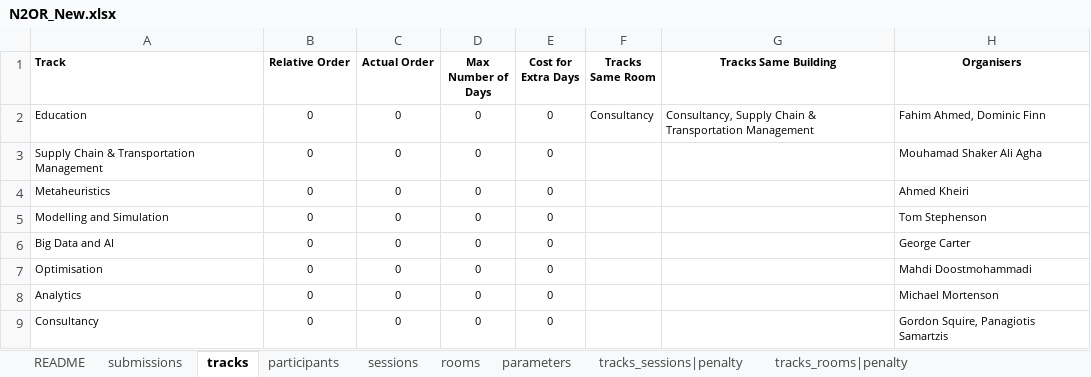
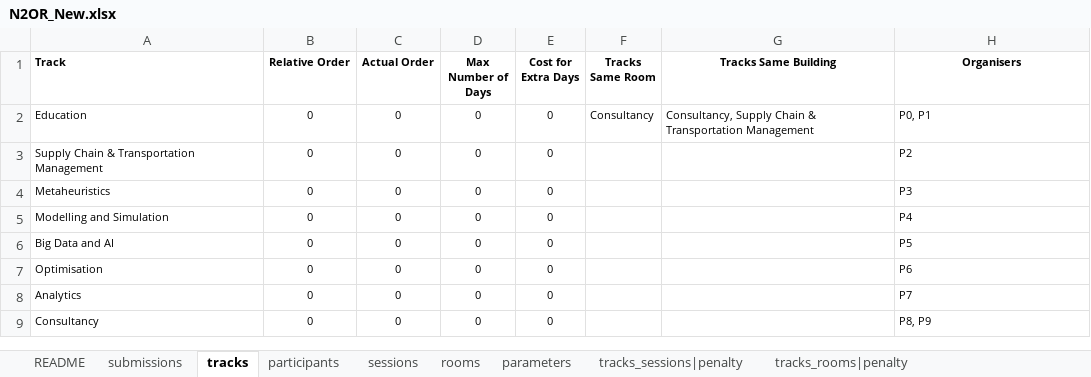
Before and after one commit to ahmedkheiri/CoSPLib, an Excel workbook: Dataset/N2OR_New.xlsx, sheet tracks, drawn as a sheet; values as stored, in another font and other column widths than the file's, no borders; the diff names each change by its address in the sheet, - before the commit and + after, or states it on an @@ line.

```diff
--- a/Dataset/N2OR_New.xlsx (sheet tracks)
+++ b/Dataset/N2OR_New.xlsx (sheet tracks)
-H2 (Organisers): Fahim Ahmed, Dominic Finn
+H2 (Organisers): P0, P1
-H3 (Organisers): Mouhamad Shaker Ali Agha
+H3 (Organisers): P2
-H4 (Organisers): Ahmed Kheiri
+H4 (Organisers): P3
-H5 (Organisers): Tom Stephenson
+H5 (Organisers): P4
-H6 (Organisers): George Carter
+H6 (Organisers): P5
-H7 (Organisers): Mahdi Doostmohammadi
+H7 (Organisers): P6
-H8 (Organisers): Michael Mortenson
+H8 (Organisers): P7
-H9 (Organisers): Gordon Squire, Panagiotis Samartzis
+H9 (Organisers): P8, P9
```
Also changed, not shown: sheet participants, sheet submissions, 1 other file.
